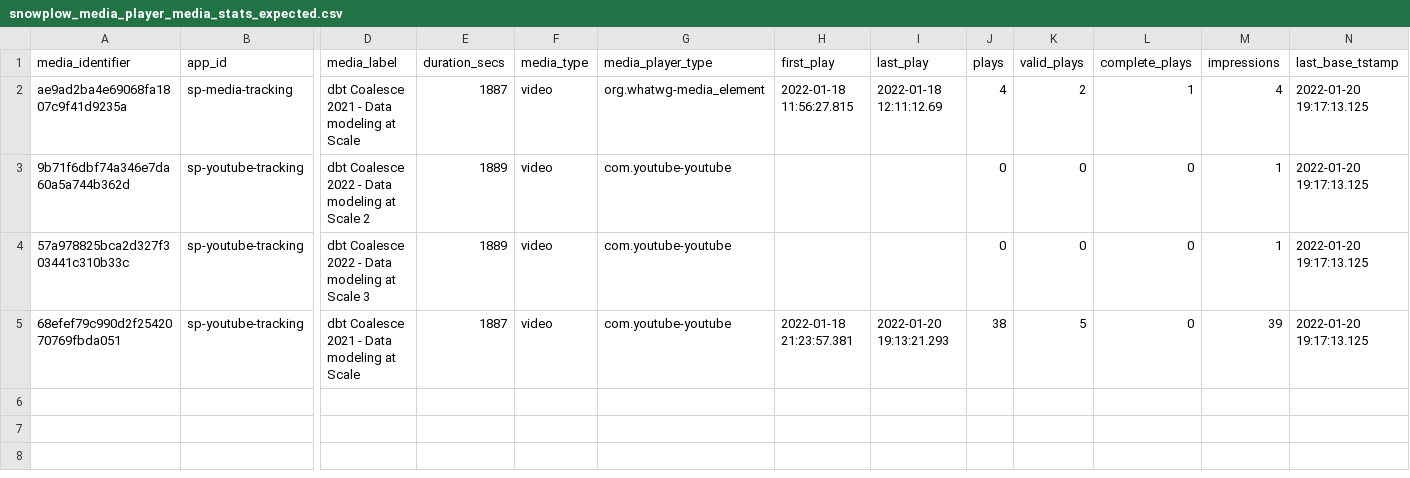
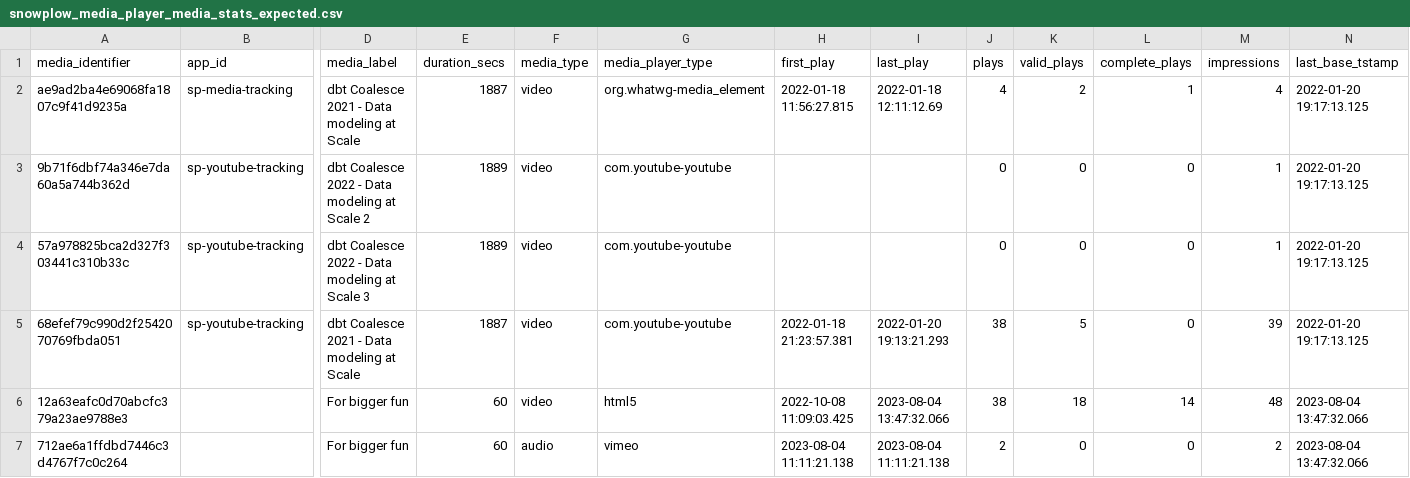
Before and after one commit to snowplow/dbt-snowplow-media-player, a CSV file: integration_tests/data/expected/snowplow_media_player_media_stats_expected.csv, drawn as a sheet; only a part is shown, gaps mark what is left out; rows hold the shown columns only; the diff names each change by its address in the sheet, - before the commit and + after, or states it on an @@ line.

```diff
--- a/integration_tests/data/expected/snowplow_media_player_media_stats_expected.csv
+++ b/integration_tests/data/expected/snowplow_media_player_media_stats_expected.csv
+row 6: 12a63eafc0d70abcfc379a23ae9788e3 |  | For bigger fun | 60 | video | html5 | 2022-10-08 11:09:03.425 | 2023-08-04 13:47:32.066 | 38 | 18 | 14 | 48 | 2023-08-04 13:47:32.066
+row 7: 712ae6a1ffdbd7446c3d4767f7c0c264 |  | For bigger fun | 60 | audio | vimeo | 2023-08-04 11:11:21.138 | 2023-08-04 11:11:21.138 | 2 | 0 | 0 | 2 | 2023-08-04 13:47:32.066
```
Also changed, not shown: integration_tests/data/expected/snowplow_media_player_media_ad_views_expected.csv, 1 other file.
